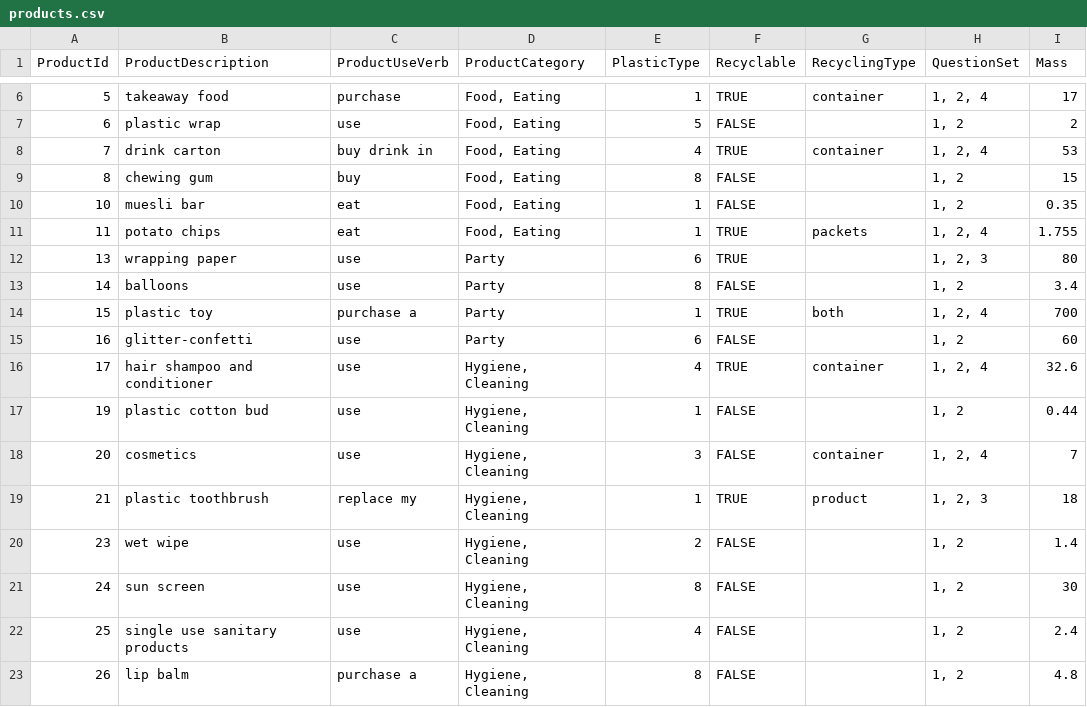
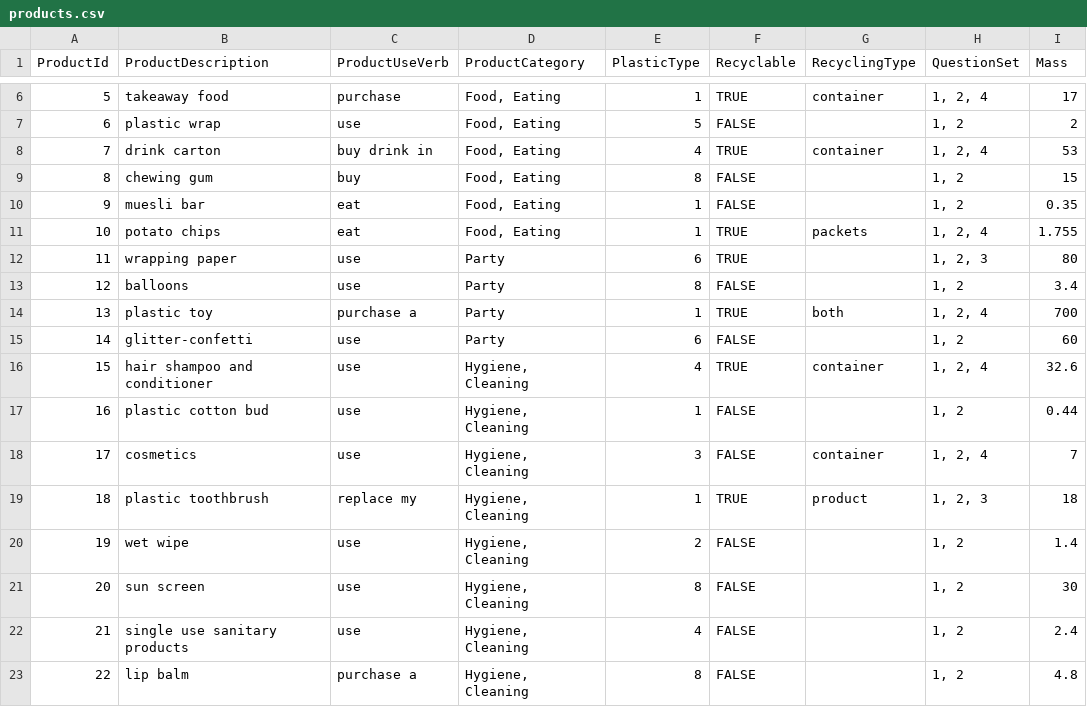
Before and after one commit to clleboeuf/PlasticReductionProject, a CSV file: PlasticReductionProject/DAL/products.csv, drawn as a sheet; only a part is shown, gaps mark what is left out; the diff covers the shown part only; the diff names each change by its address in the sheet, - before the commit and + after, or states it on an @@ line.

Commit message:
fixed product.csv

```diff
--- a/PlasticReductionProject/DAL/products.csv
+++ b/PlasticReductionProject/DAL/products.csv
-A10 (ProductId): 10
+A10 (ProductId): 9
-A11 (ProductId): 11
+A11 (ProductId): 10
-A12 (ProductId): 13
+A12 (ProductId): 11
-A13 (ProductId): 14
+A13 (ProductId): 12
-A14 (ProductId): 15
+A14 (ProductId): 13
-A15 (ProductId): 16
+A15 (ProductId): 14
-A16 (ProductId): 17
+A16 (ProductId): 15
-A17 (ProductId): 19
+A17 (ProductId): 16
-A18 (ProductId): 20
+A18 (ProductId): 17
-A19 (ProductId): 21
+A19 (ProductId): 18
-A20 (ProductId): 23
+A20 (ProductId): 19
-A21 (ProductId): 24
+A21 (ProductId): 20
-A22 (ProductId): 25
+A22 (ProductId): 21
-A23 (ProductId): 26
+A23 (ProductId): 22
```
Also changed, not shown: 16 edited cells elsewhere in this file.
